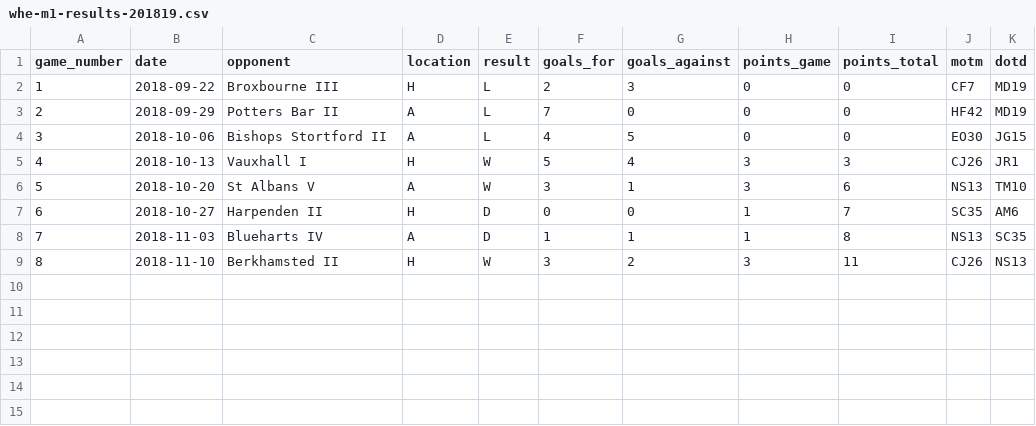
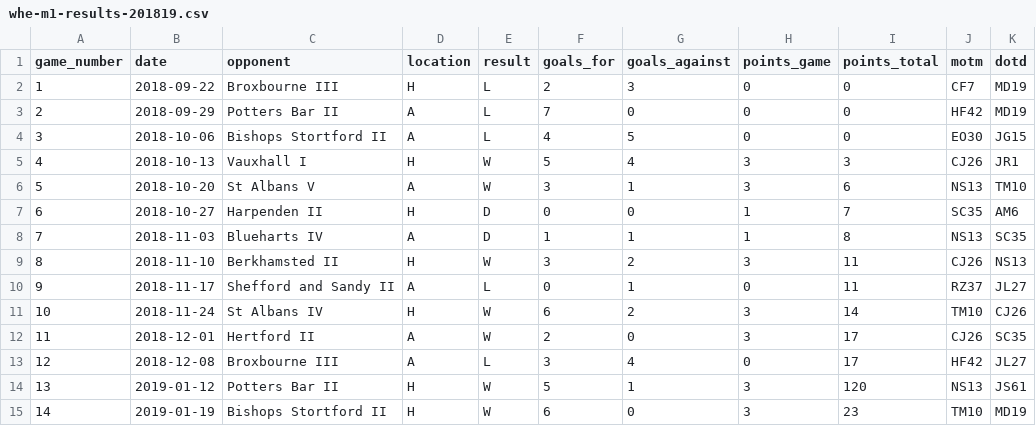
Before and after one commit to matt-dray/whe-hockey, a CSV file: data/whe-m1-results-201819.csv, drawn as a sheet.

Commit message:
Update with latest results

```diff
--- a/data/whe-m1-results-201819.csv
+++ b/data/whe-m1-results-201819.csv
@@ -9 +9,7 @@ game_number,date,opponent,location,result,goals_for,goals_against,points_game,po
 8,2018-11-10,Berkhamsted II,H,W,3,2,3,11,CJ26,NS13
+9,2018-11-17,Shefford and Sandy II,A,L,0,1,0,11,RZ37,JL27
+10,2018-11-24,St Albans IV,H,W,6,2,3,14,TM10,CJ26
+11,2018-12-01,Hertford II,A,W,2,0,3,17,CJ26,SC35
+12,2018-12-08,Broxbourne III,A,L,3,4,0,17,HF42,JL27
+13,2019-01-12,Potters Bar II,H,W,5,1,3,120,NS13,JS61
+14,2019-01-19,Bishops Stortford II,H,W,6,0,3,23,TM10,MD19
```
